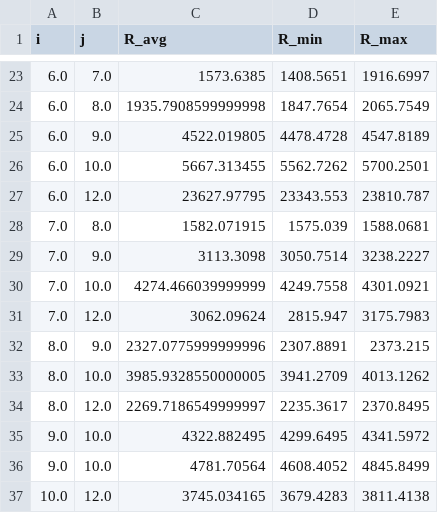
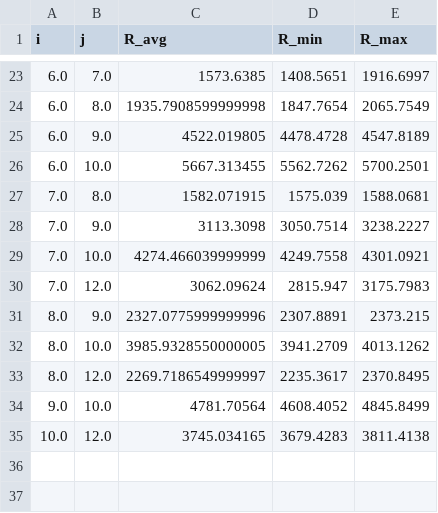
Before and after one commit to LunaKadysz/Labo67, a CSV file: Labo6/Proyecto/data/mediciones_nit/ULF-A1A2.csv, drawn as a sheet; only a part is shown, gaps mark what is left out.

```diff
--- a/Labo6/Proyecto/data/mediciones_nit/ULF-A1A2.csv
+++ b/Labo6/Proyecto/data/mediciones_nit/ULF-A1A2.csv
@@ -26,3 +26,2 @@ i,j,R_avg,R_min,R_max
 6.0,10.0,5667.313455,5562.7262,5700.2501
-6.0,12.0,23627.97795,23343.553,23810.787
 7.0,8.0,1582.071915,1575.039,1588.0681
@@ -34,3 +33,2 @@ i,j,R_avg,R_min,R_max
 8.0,12.0,2269.7186549999997,2235.3617,2370.8495
-9.0,10.0,4322.882495,4299.6495,4341.5972
 9.0,10.0,4781.70564,4608.4052,4845.8499
```
Also changed, not shown: 39 other files.
